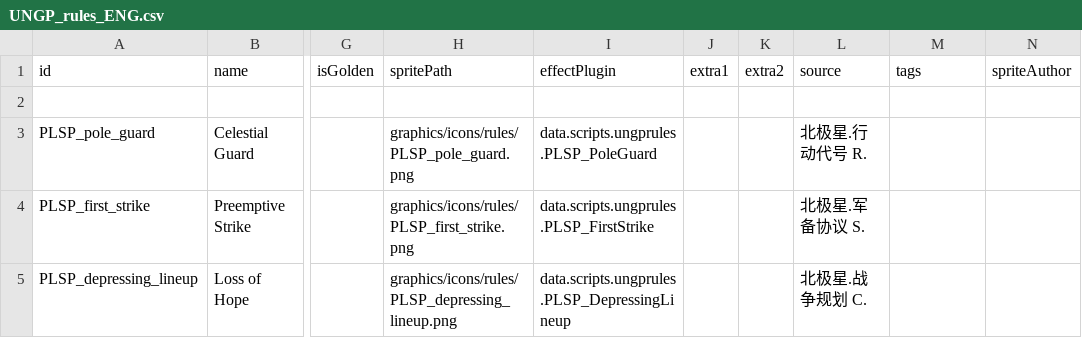
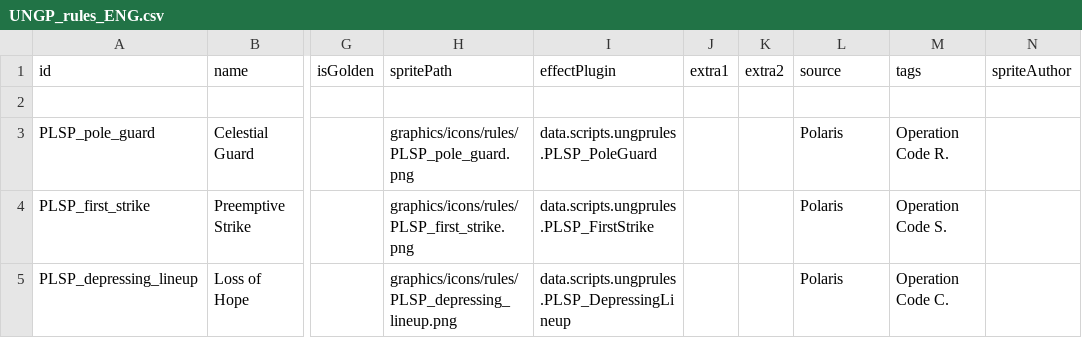
Before and after one commit to Iriscoral/StarsectorPolaris, a CSV file: data/campaign/UNGP_rules_ENG.csv, drawn as a sheet; only a part is shown, gaps mark what is left out; the diff names each change by its address in the sheet, - before the commit and + after, or states it on an @@ line.

Commit message:
Update UNGP_rules_ENG.csv

```diff
--- a/data/campaign/UNGP_rules_ENG.csv
+++ b/data/campaign/UNGP_rules_ENG.csv
-L3 (source): 北极星.行动代号 R.
+L3 (source): Polaris
-M3 (tags): (empty)
+M3 (tags): Operation Code R.
-L4 (source): 北极星.军备协议 S.
+L4 (source): Polaris
-M4 (tags): (empty)
+M4 (tags): Operation Code S.
-L5 (source): 北极星.战争规划 C.
+L5 (source): Polaris
-M5 (tags): (empty)
+M5 (tags): Operation Code C.
```
